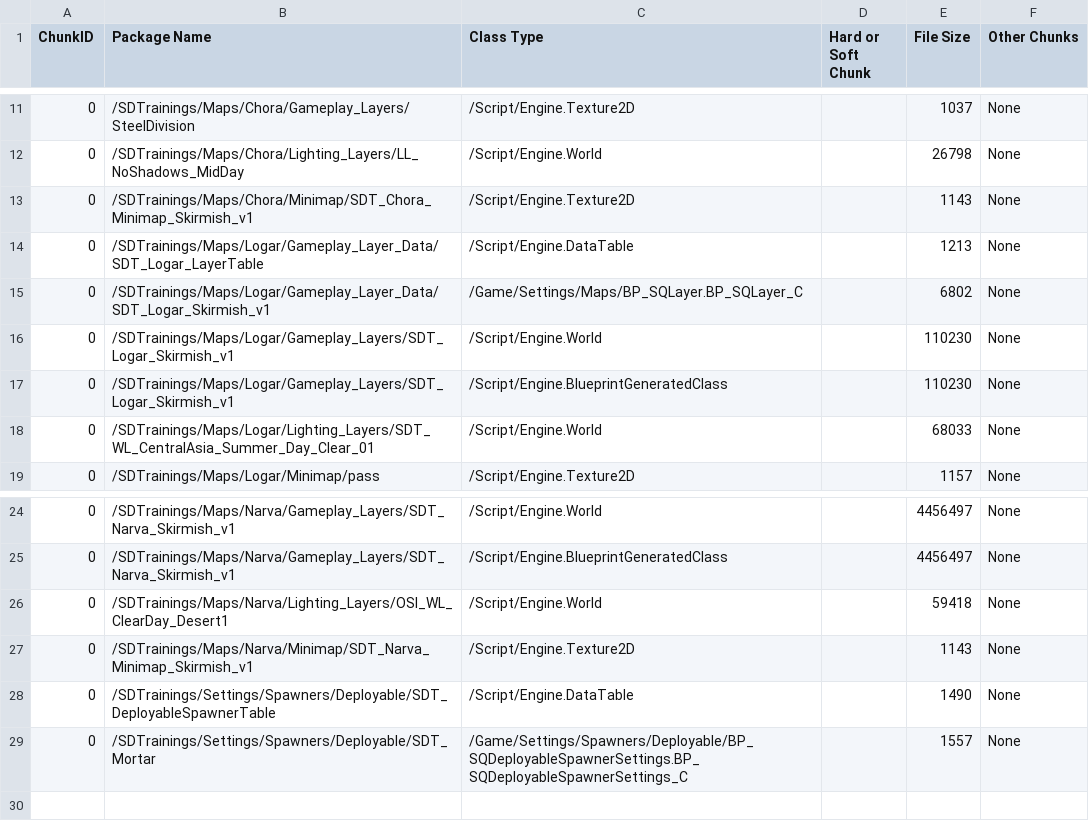
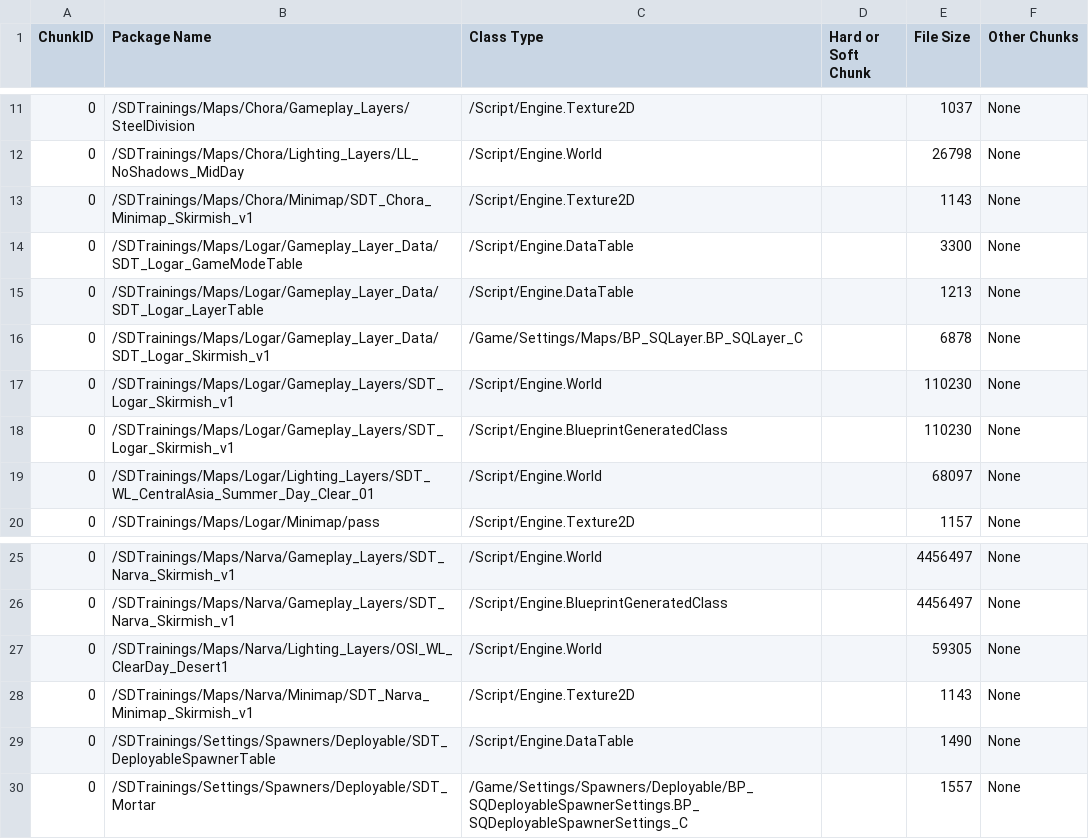
Before and after one commit to Wolfram49/SDTrainings, a CSV file: Saved/Cooked/WindowsServer/SquadGame/Plugins/Mods/SDTrainings/Metadata/AllChunksInfo.csv, drawn as a sheet; only a part is shown, gaps mark what is left out.

```diff
--- a/Saved/Cooked/WindowsServer/SquadGame/Plugins/Mods/SDTrainings/Metadata/AllChunksInfo.csv
+++ b/Saved/Cooked/WindowsServer/SquadGame/Plugins/Mods/SDTrainings/Metadata/AllChunksInfo.csv
@@ -13,7 +13,8 @@ ChunkID, Package Name, Class Type, Hard or Soft Chunk, File Size, Other Chunks
 0,/SDTrainings/Maps/Chora/Minimap/SDT_Chora_Minimap_Skirmish_v1,/Script/Engine.Texture2D,,1143,None
+0,/SDTrainings/Maps/Logar/Gameplay_Layer_Data/SDT_Logar_GameModeTable,/Script/Engine.DataTable,,3300,None
 0,/SDTrainings/Maps/Logar/Gameplay_Layer_Data/SDT_Logar_LayerTable,/Script/Engine.DataTable,,1213,None
-0,/SDTrainings/Maps/Logar/Gameplay_Layer_Data/SDT_Logar_Skirmish_v1,/Game/Settings/Maps/BP_SQLayer.BP_SQLayer_C,,6802,None
+0,/SDTrainings/Maps/Logar/Gameplay_Layer_Data/SDT_Logar_Skirmish_v1,/Game/Settings/Maps/BP_SQLayer.BP_SQLayer_C,,6878,None
 0,/SDTrainings/Maps/Logar/Gameplay_Layers/SDT_Logar_Skirmish_v1,/Script/Engine.World,,110230,None
 0,/SDTrainings/Maps/Logar/Gameplay_Layers/SDT_Logar_Skirmish_v1,/Script/Engine.BlueprintGeneratedClass,,110230,None
-0,/SDTrainings/Maps/Logar/Lighting_Layers/SDT_WL_CentralAsia_Summer_Day_Clear_01,/Script/Engine.World,,68033,None
+0,/SDTrainings/Maps/Logar/Lighting_Layers/SDT_WL_CentralAsia_Summer_Day_Clear_01,/Script/Engine.World,,68097,None
 0,/SDTrainings/Maps/Logar/Minimap/pass,/Script/Engine.Texture2D,,1157,None
@@ -25,3 +26,3 @@ ChunkID, Package Name, Class Type, Hard or Soft Chunk, File Size, Other Chunks
 0,/SDTrainings/Maps/Narva/Gameplay_Layers/SDT_Narva_Skirmish_v1,/Script/Engine.BlueprintGeneratedClass,,4456497,None
-0,/SDTrainings/Maps/Narva/Lighting_Layers/OSI_WL_ClearDay_Desert1,/Script/Engine.World,,59418,None
+0,/SDTrainings/Maps/Narva/Lighting_Layers/OSI_WL_ClearDay_Desert1,/Script/Engine.World,,59305,None
 0,/SDTrainings/Maps/Narva/Minimap/SDT_Narva_Minimap_Skirmish_v1,/Script/Engine.Texture2D,,1143,None
```
Also changed, not shown: Saved/Cooked/Windows/SquadGame/Plugins/Mods/SDTrainings/Metadata/AllChunksInfo.csv, 30 other files.
